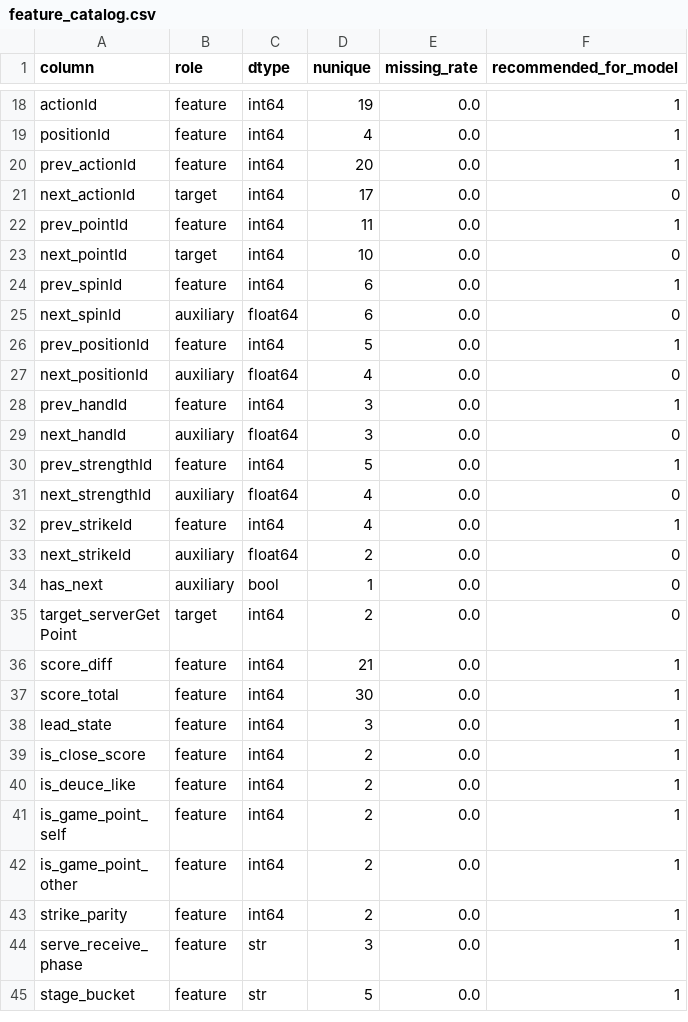
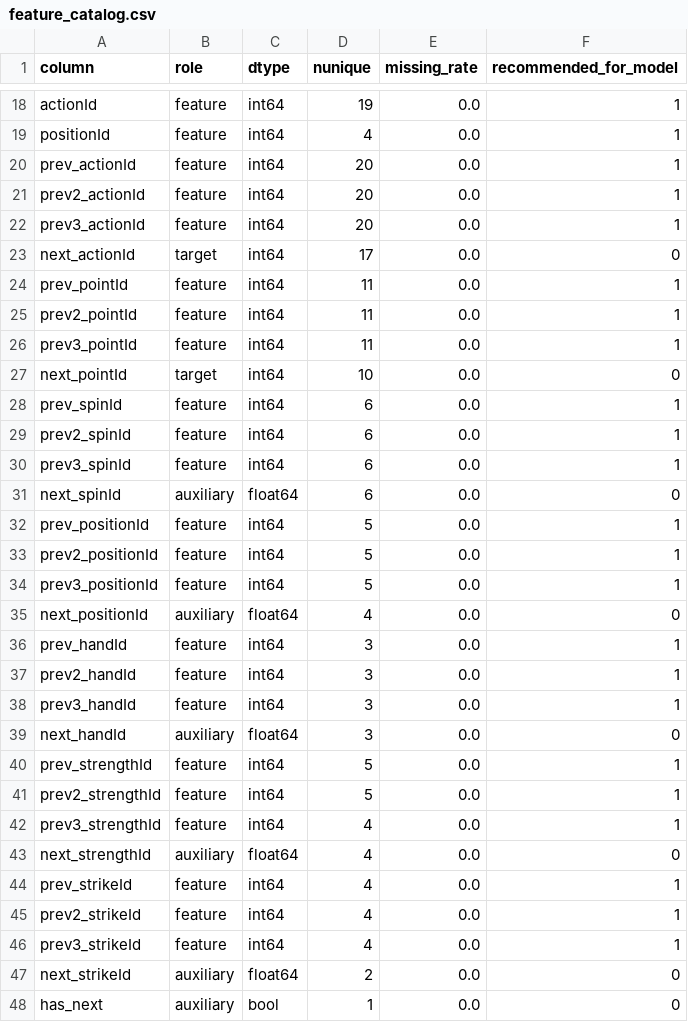
Before and after one commit to Tommyweige/Table-Tennis-Tactics-and-Result-Prediction, a CSV file: features/feature_catalog.csv, drawn as a sheet; only a part is shown, gaps mark what is left out; the shorter side is filled out with more unchanged rows; the diff covers the shown part only.

```diff
--- a/features/feature_catalog.csv
+++ b/features/feature_catalog.csv
@@ -20,14 +20,28 @@ positionId,feature,int64,4,0.0,1
 prev_actionId,feature,int64,20,0.0,1
+prev2_actionId,feature,int64,20,0.0,1
+prev3_actionId,feature,int64,20,0.0,1
 next_actionId,target,int64,17,0.0,0
 prev_pointId,feature,int64,11,0.0,1
+prev2_pointId,feature,int64,11,0.0,1
+prev3_pointId,feature,int64,11,0.0,1
 next_pointId,target,int64,10,0.0,0
 prev_spinId,feature,int64,6,0.0,1
+prev2_spinId,feature,int64,6,0.0,1
+prev3_spinId,feature,int64,6,0.0,1
 next_spinId,auxiliary,float64,6,0.0,0
 prev_positionId,feature,int64,5,0.0,1
+prev2_positionId,feature,int64,5,0.0,1
+prev3_positionId,feature,int64,5,0.0,1
 next_positionId,auxiliary,float64,4,0.0,0
 prev_handId,feature,int64,3,0.0,1
+prev2_handId,feature,int64,3,0.0,1
+prev3_handId,feature,int64,3,0.0,1
 next_handId,auxiliary,float64,3,0.0,0
 prev_strengthId,feature,int64,5,0.0,1
+prev2_strengthId,feature,int64,5,0.0,1
+prev3_strengthId,feature,int64,4,0.0,1
 next_strengthId,auxiliary,float64,4,0.0,0
 prev_strikeId,feature,int64,4,0.0,1
+prev2_strikeId,feature,int64,4,0.0,1
+prev3_strikeId,feature,int64,4,0.0,1
 next_strikeId,auxiliary,float64,2,0.0,0
```
Also changed, not shown: 13 added rows elsewhere in this file, 5 other files.
